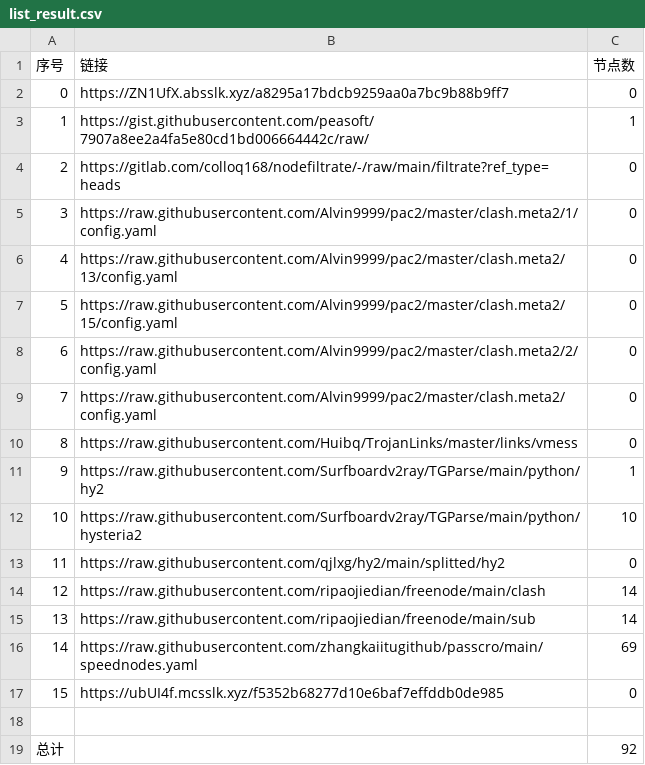
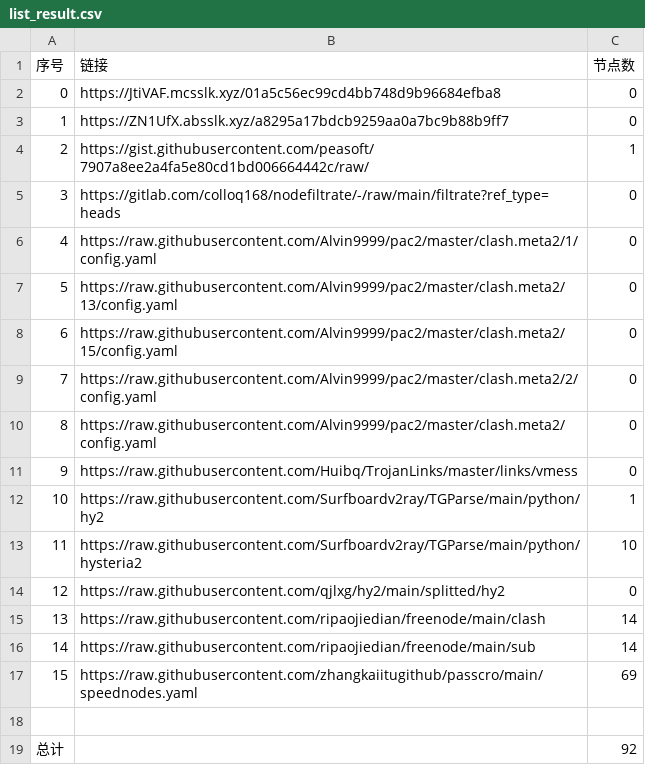
Before and after one commit to my-tv1/NoMoreWalls, a CSV file: list_result.csv, drawn as a sheet; removed rows and columns are numbered as before the commit, all else as after; the diff names each change by its address in the sheet, - before the commit and + after, or states it on an @@ line.

```diff
--- a/list_result.csv
+++ b/list_result.csv
+row 2: 0 | https://JtiVAF.mcsslk.xyz/01a5c56ec99cd4bb748d9b96684efba8 | 0
@@ column A (序号) renumbered between rows 3 and 17 @@
-row 17: 15 | https://ubUI4f.mcsslk.xyz/f5352b68277d10e6baf7effddb0de985 | 0
```
Also changed, not shown: 23 other files.
